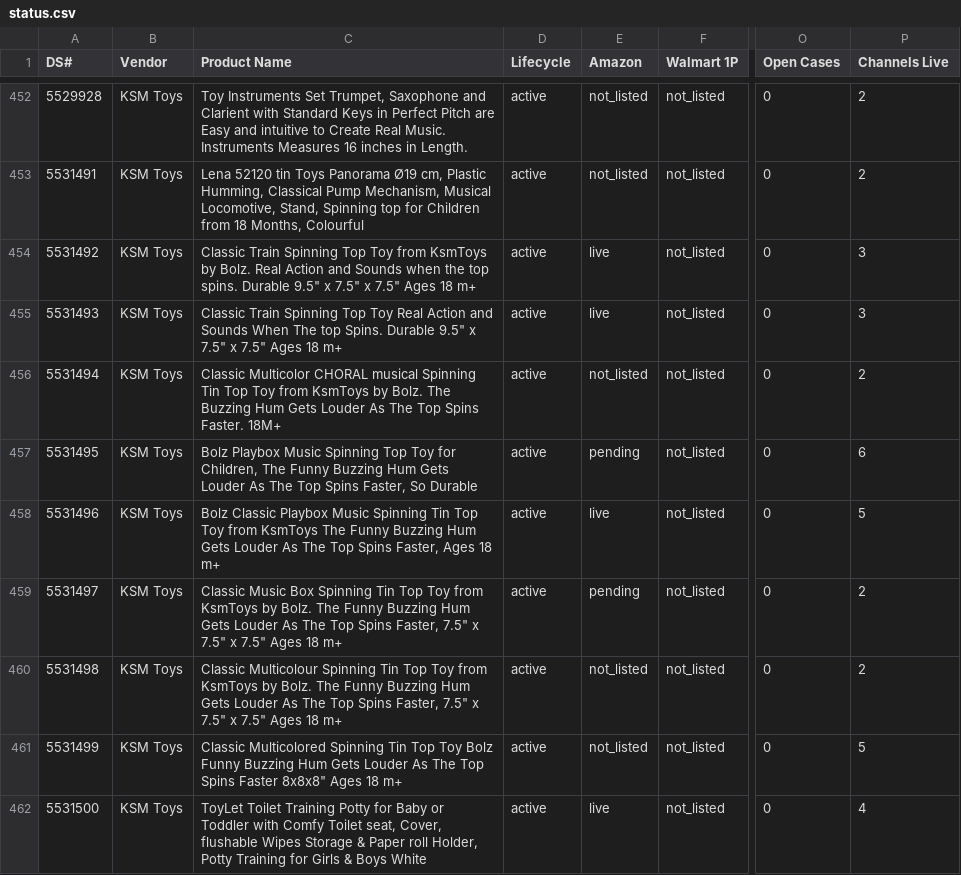
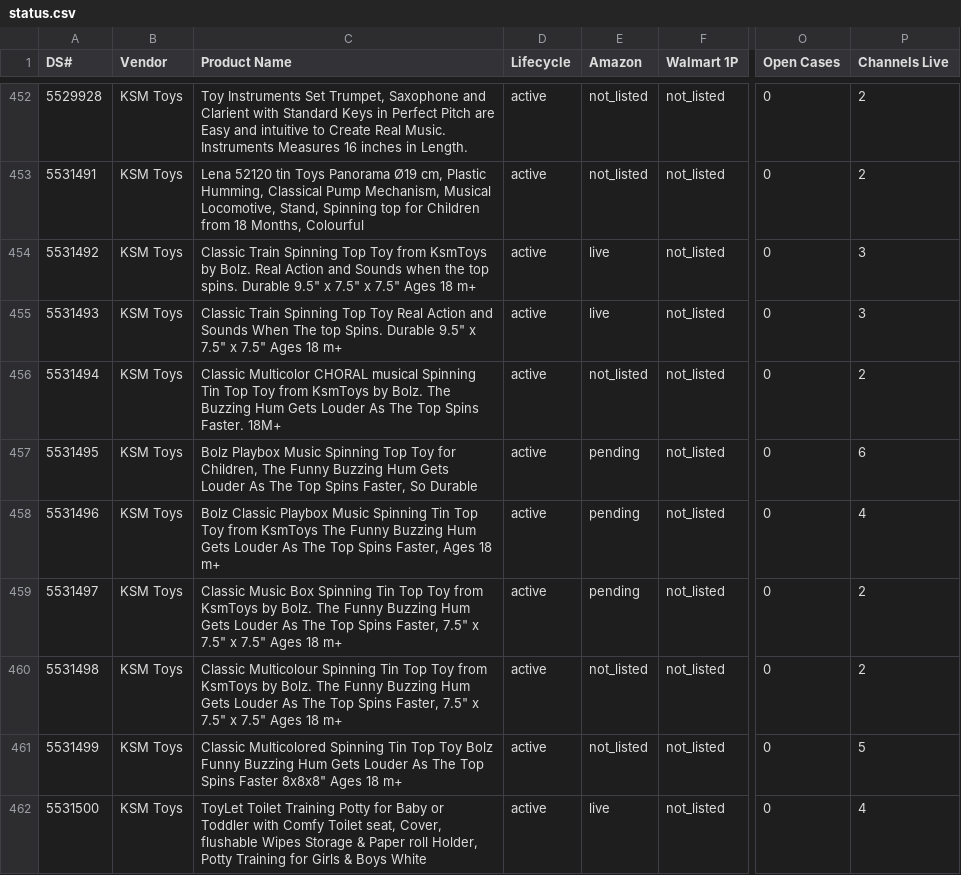
Before and after one commit to jmaitner/DS_Setup_Repo, a CSV file: index/status.csv, drawn as a sheet; only a part is shown, gaps mark what is left out; the diff names each change by its address in the sheet, - before the commit and + after, or states it on an @@ line.

```diff
--- a/index/status.csv
+++ b/index/status.csv
-E458 (Amazon): live
+E458 (Amazon): pending
-P458 (Channels Live): 5
+P458 (Channels Live): 4
```
Also changed, not shown: 2 other files.
